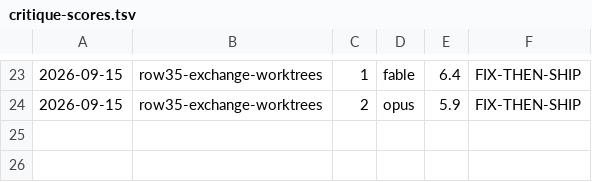
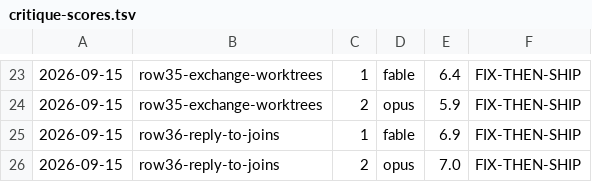
Before and after one commit to yovanmc/ChopItUp, a TSV file: docs/critique-scores.tsv, drawn as a sheet; only a part is shown, gaps mark what is left out; the diff names each change by its address in the sheet, - before the commit and + after, or states it on an @@ line.

```diff
--- a/docs/critique-scores.tsv
+++ b/docs/critique-scores.tsv
+row 25: 2026-09-15 | row36-reply-to-joins | 1 | fable | 6.9 | FIX-THEN-SHIP
+row 26: 2026-09-15 | row36-reply-to-joins | 2 | opus | 7.0 | FIX-THEN-SHIP
```
Also changed, not shown: 47 other files.
